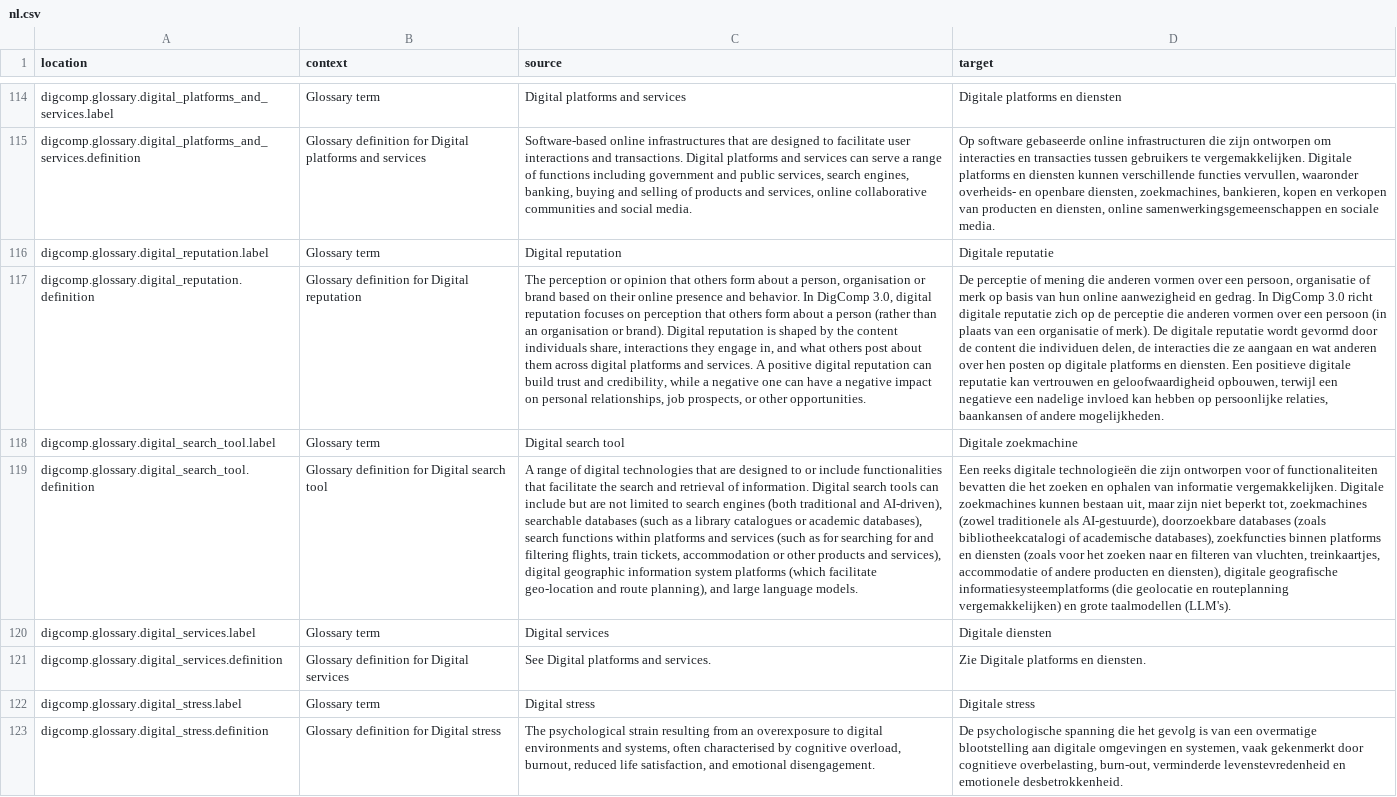
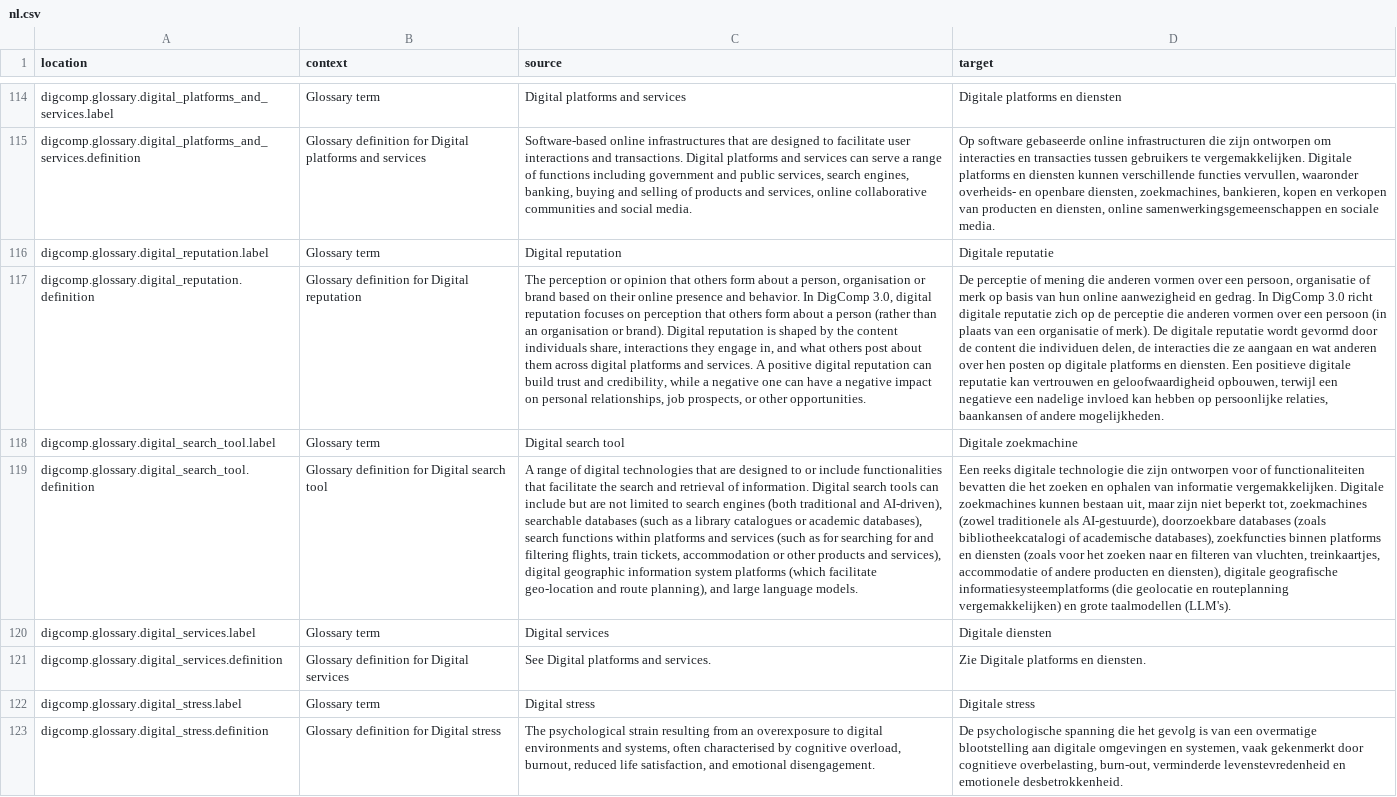
Before and after one commit to PiAir/digcomp3-l10n, a CSV file: locale/glossary/nl.csv, drawn as a sheet; only a part is shown, gaps mark what is left out; the diff covers the shown part only; the diff names each change by its address in the sheet, - before the commit and + after, or states it on an @@ line.

```diff
--- a/locale/glossary/nl.csv
+++ b/locale/glossary/nl.csv
-D119 (target): …reeks digitale technologieën die zijn…
+D119 (target): …reeks digitale technologie die zijn…
```
Also changed, not shown: 1 added row and 29 edited cells elsewhere in this file.
